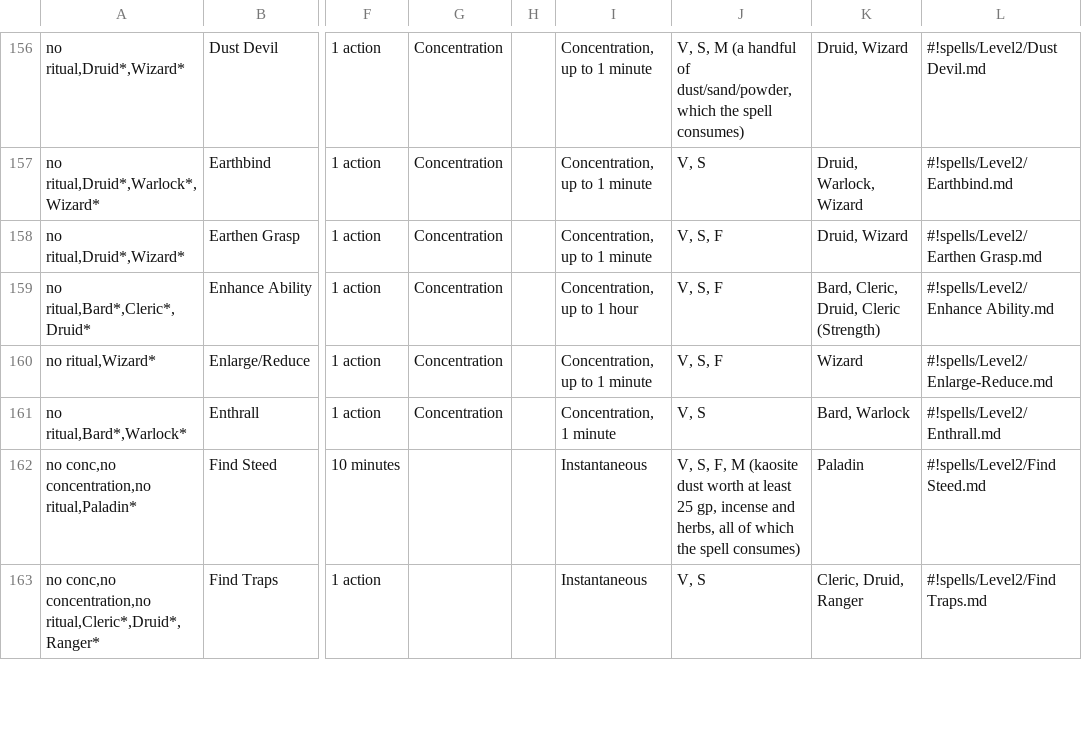
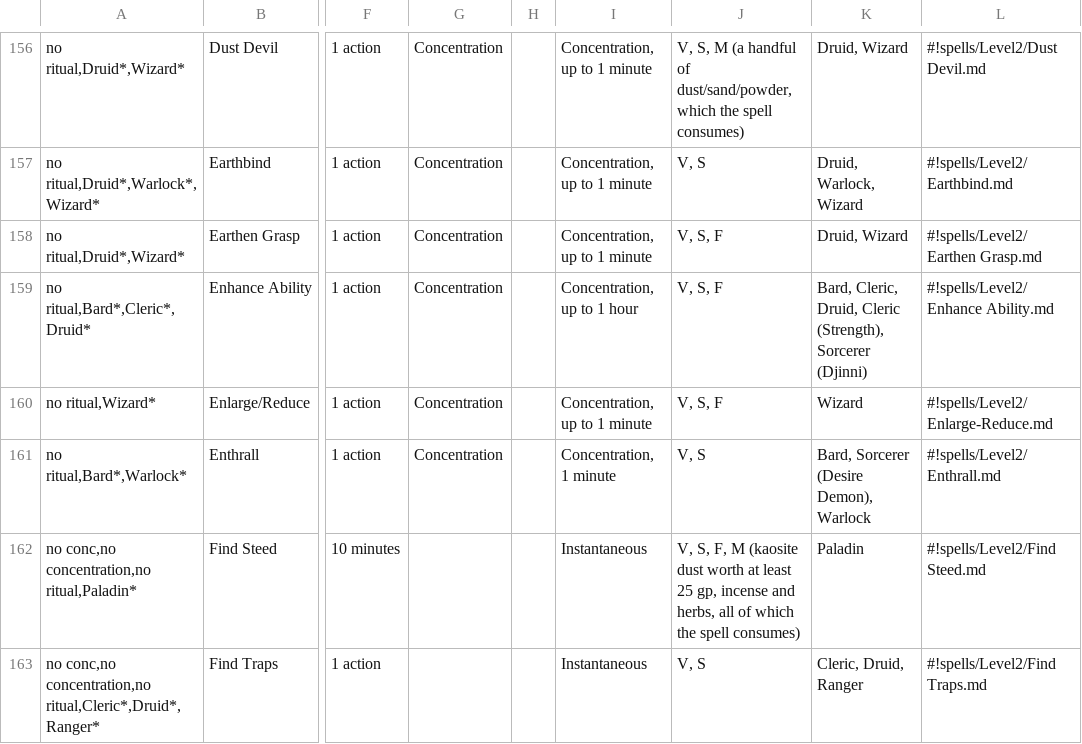
Before and after one commit to LadyAelita/5e-n1300, a CSV file: en_US/indices/Spells.csv, drawn as a sheet; only a part is shown, gaps mark what is left out; the diff covers the shown part only; the diff names each change by its address in the sheet, - before the commit and + after, or states it on an @@ line.

Commit message:
Fix Sorcerer subclass spell lists

```diff
--- a/en_US/indices/Spells.csv
+++ b/en_US/indices/Spells.csv
-K159: …Druid, Cleric (Strength)
+K159: …Druid, Cleric (Strength), Sorcerer (Djinni)
-K161: Bard, Warlock
+K161: Bard, Sorcerer (Desire Demon), Warlock
```
Also changed, not shown: 17 edited cells elsewhere in this file, en_US/indices/Cleric Spells.csv, en_US/indices/Druid Spells.csv, 23 other files.
